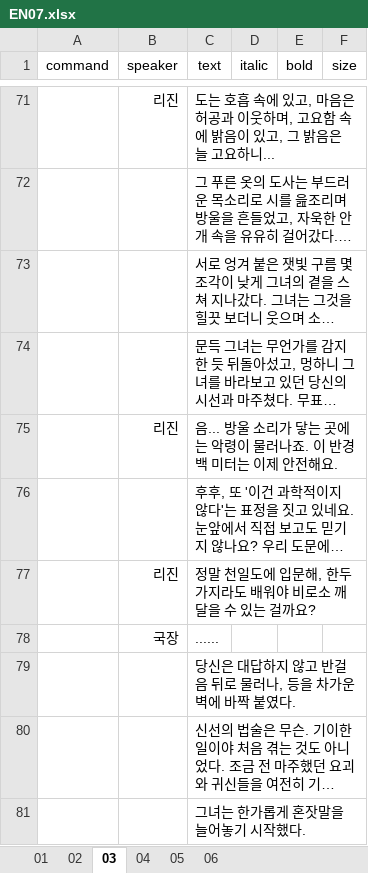
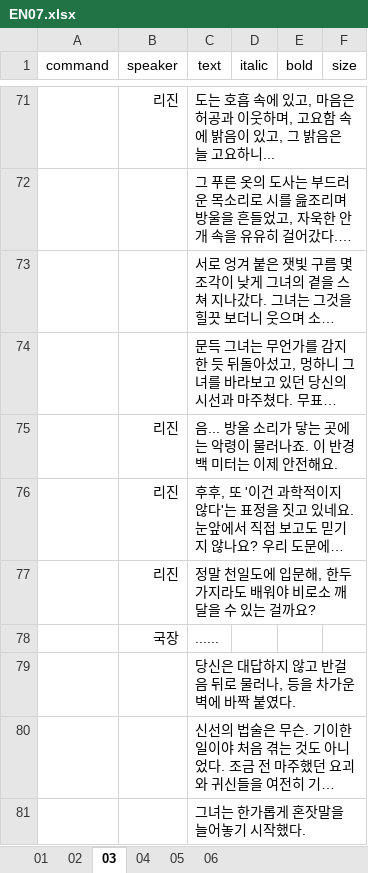
Before and after one commit to devbbb24/p2n, an Excel workbook: scripts/endlessNightmare/EN07.xlsx, sheet 03, drawn as a sheet; only a part is shown, gaps mark what is left out; long unchanged cells end in …; values as stored, in another font and other column widths than the file's, no borders; the diff names each change by its address in the sheet, - before the commit and + after, or states it on an @@ line.

```diff
--- a/scripts/endlessNightmare/EN07.xlsx (sheet 03)
+++ b/scripts/endlessNightmare/EN07.xlsx (sheet 03)
-B76 (speaker): (empty)
+B76 (speaker): 리진
```
Also changed, not shown: sheet 05, sheet 04, sheet 06, 6 other files.
